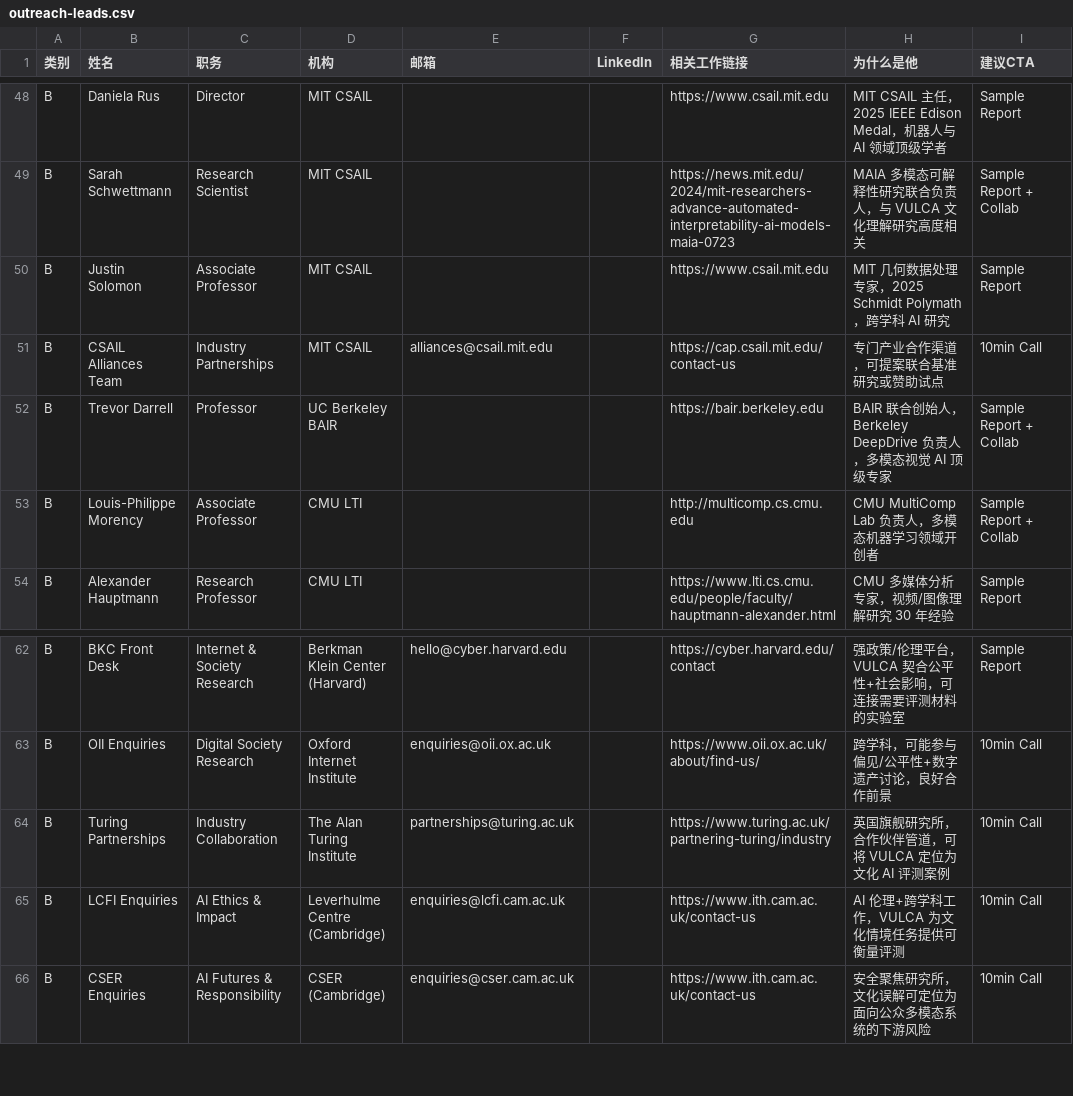
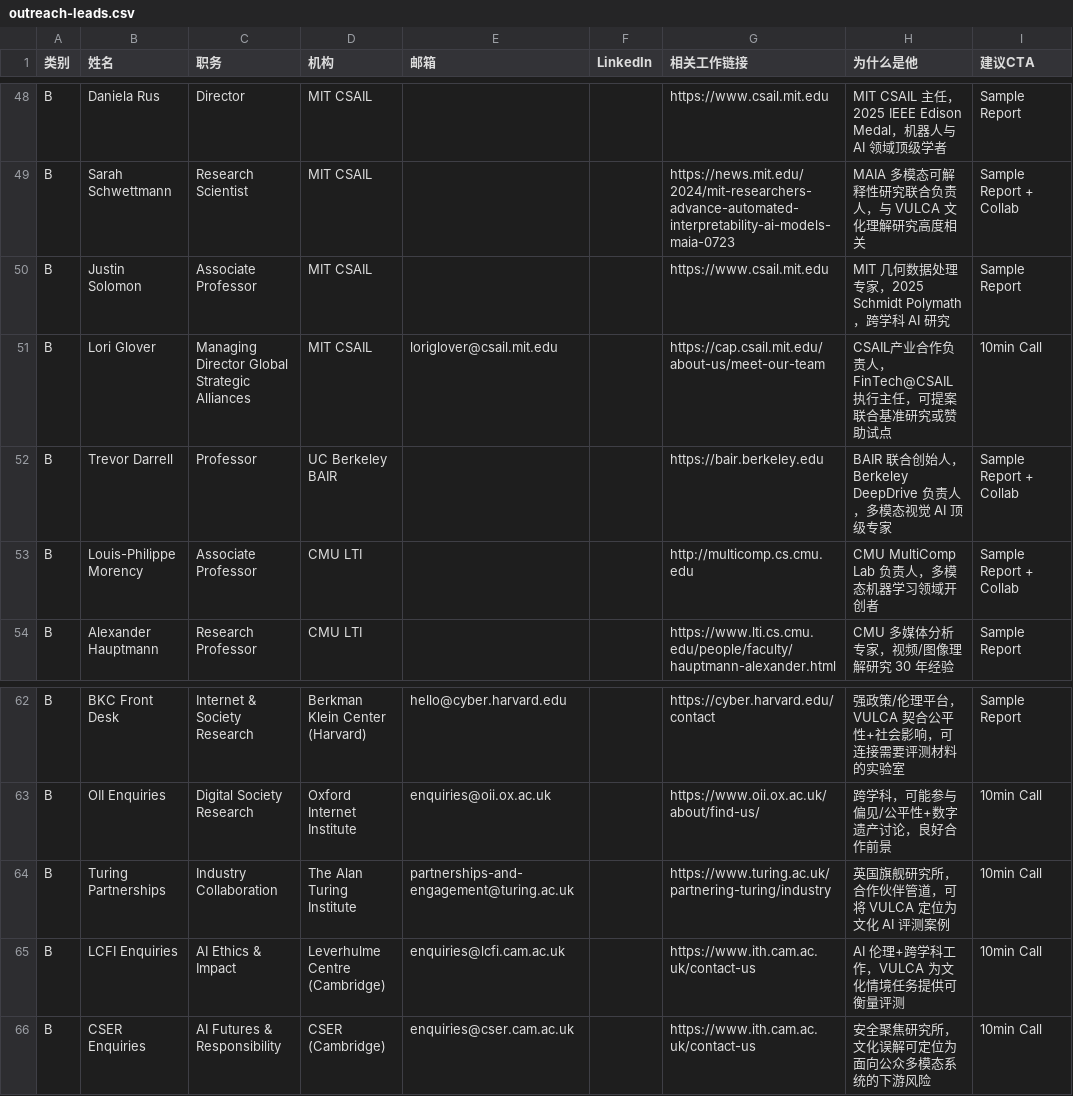
Before and after one commit to yha9806/website, a CSV file: wenxin-moyun/docs/outreach-leads.csv, drawn as a sheet; only a part is shown, gaps mark what is left out; the diff names each change by its address in the sheet, - before the commit and + after, or states it on an @@ line.

Commit message:
fix: 第二轮审查修正外联名单
修正内容：
- Alan Turing Institute: partnerships@turing.ac.uk → partnerships-and-engagement@turing.ac.uk (修复邮箱格式错误)
- MIT CSAIL: 通用邮箱 → Lori Glover (Managing Director, Global Strategic Alliances)
- 邮件模板同步更新

```diff
--- a/wenxin-moyun/docs/outreach-leads.csv
+++ b/wenxin-moyun/docs/outreach-leads.csv
-B51 (姓名): CSAIL Alliances Team
+B51 (姓名): Lori Glover
-C51 (职务): Industry Partnerships
+C51 (职务): Managing Director Global Strategic Alliances
-E51 (邮箱): alliances@csail.mit.edu
+E51 (邮箱): loriglover@csail.mit.edu
-G51 (相关工作链接): https://cap.csail.mit.edu/contact-us
+G51 (相关工作链接): https://cap.csail.mit.edu/about-us/meet-our-team
-H51 (为什么是他): 专门产业合作渠道，可提案联合基准研究或赞助试点
+H51 (为什么是他): CSAIL产业合作负责人，FinTech@CSAIL执行主任，可提案联合基准研究或赞助试点
-E64 (邮箱): partnerships@turing.ac.uk
+E64 (邮箱): partnerships-and-engagement@turing.ac.uk
```
Also changed, not shown: 2 other files.
